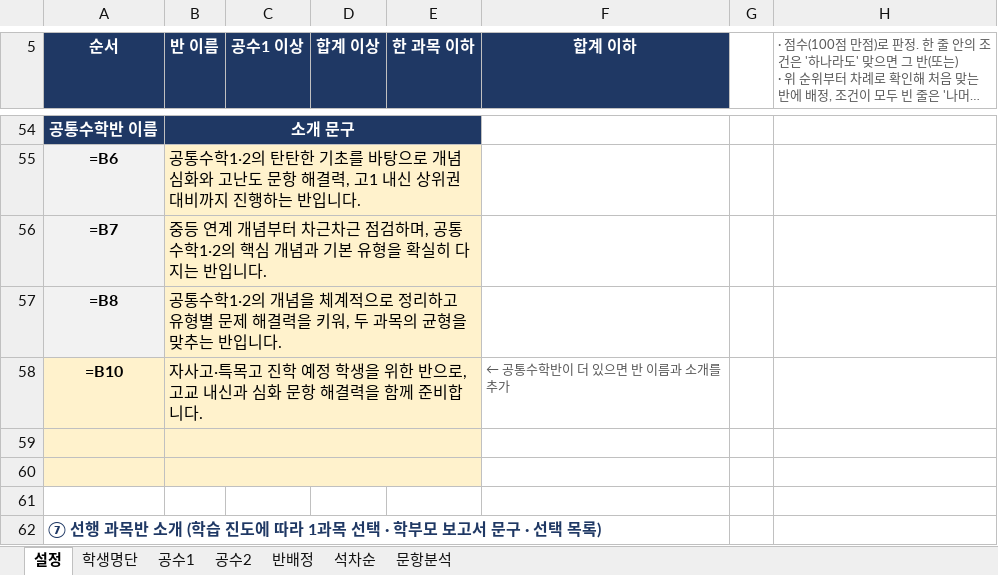
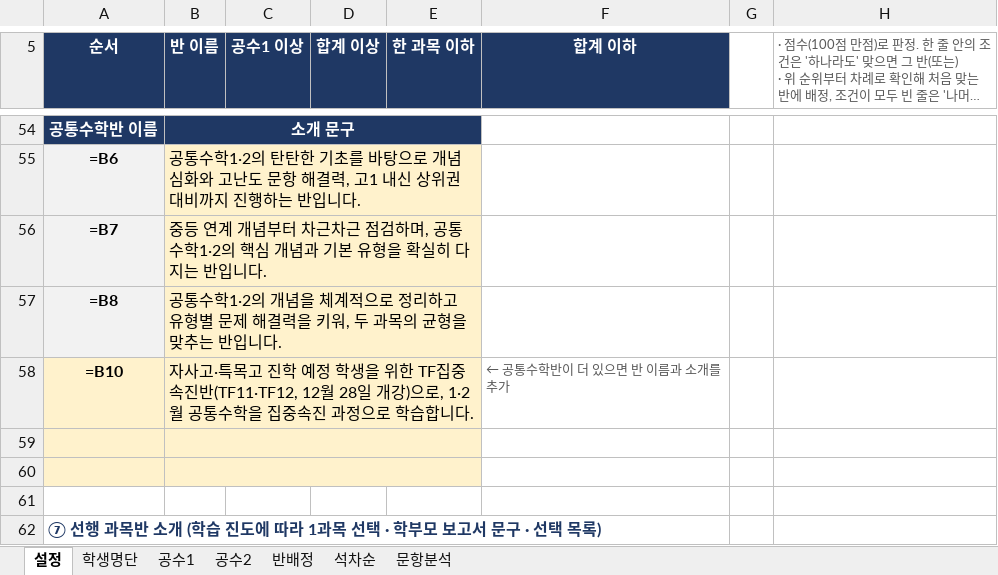
Before and after one commit to jihae0701/CMS, an Excel workbook: 반편성고사/예비고1_반편성고사_채점_반배정.xlsx, sheet 설정, drawn as a sheet; only a part is shown, gaps mark what is left out; long unchanged cells end in …; values as stored, in another font and other column widths than the file's, no borders; formulas without a stored value are shown as written; the diff names each change by its address in the sheet, - before the commit and + after, or states it on an @@ line.

```diff
--- a/반편성고사/예비고1_반편성고사_채점_반배정.xlsx (sheet 설정)
+++ b/반편성고사/예비고1_반편성고사_채점_반배정.xlsx (sheet 설정)
-B58 (반 이름): …위한 반으로, 고교 내신과 심화 문항 해결력을 함께 준비합니다.
+B58 (반 이름): …위한 TF집중속진반(TF11·TF12, 12월 28일 개강)으로, 1·2월 공통수학을 집중속진 과정으로 학습합니다.
```
Also changed, not shown: 3 other files.
